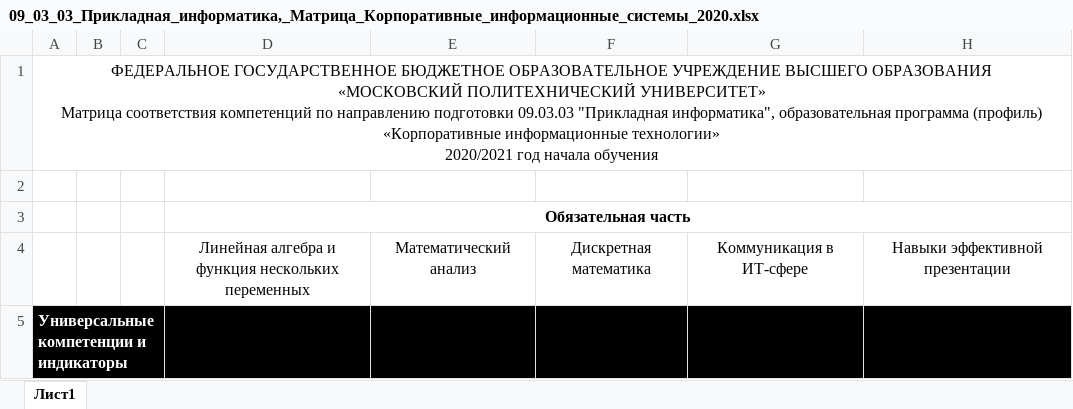
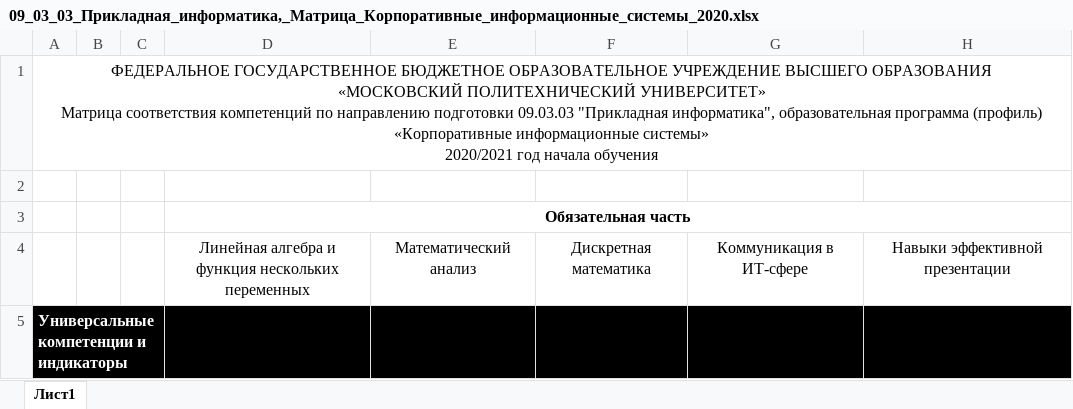
Before and after one commit to crueltyact/djangokursach2kurs, an Excel workbook: excel_to_doc_parser/media/excel/matrices/09_03_03_Прикладная_информатика,_Матрица_Корпоративные_информационные_системы_2020.xlsx, sheet Лист1, drawn as a sheet; only a part is shown; values as stored, in another font and other column widths than the file's, no borders; ↵ is a line break in a cell; the diff names each change by its address in the sheet, - before the commit and + after, or states it on an @@ line.

```diff
--- a/excel_to_doc_parser/media/excel/matrices/09_03_03_Прикладная_информатика,_Матрица_Корпоративные_информационные_системы_2020.xlsx (sheet Лист1)
+++ b/excel_to_doc_parser/media/excel/matrices/09_03_03_Прикладная_информатика,_Матрица_Корпоративные_информационные_системы_2020.xlsx (sheet Лист1)
-A1: …«Корпоративные информационные технологии» ↵ 2020/2021 год…
+A1: …«Корпоративные информационные системы» ↵ 2020/2021 год…
```
Also changed, not shown: 3 other files.
